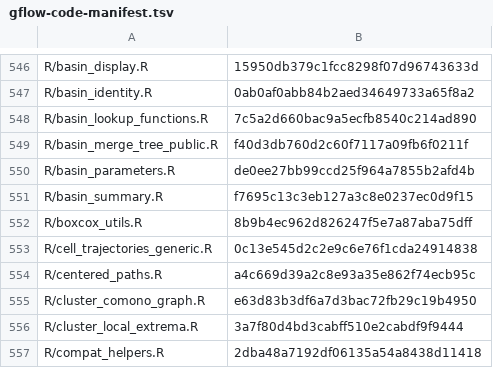
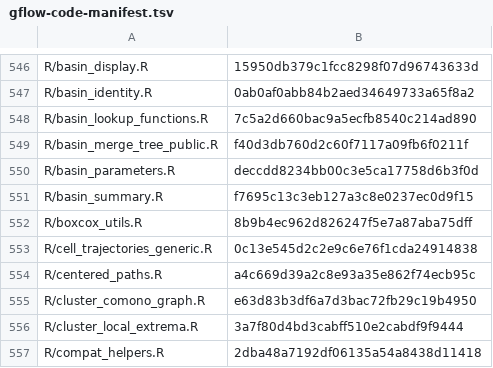
Before and after one commit to pgajer/gflow, a TSV file: inst/extdata/gflow-code-manifest.tsv, drawn as a sheet; only a part is shown, gaps mark what is left out.

Commit message:
Preserve every generated parameter default in website lists

```diff
--- a/inst/extdata/gflow-code-manifest.tsv
+++ b/inst/extdata/gflow-code-manifest.tsv
@@ -549,3 +549,3 @@ R/basin_lookup_functions.R	7c5a2d660bac9a5ecfb8540c214ad890
 R/basin_merge_tree_public.R	f40d3db760d2c60f7117a09fb6f0211f
-R/basin_parameters.R	de0ee27bb99ccd25f964a7855b2afd4b
+R/basin_parameters.R	deccdd8234bb00c3e5ca17758d6b3f0d
 R/basin_summary.R	f7695c13c3eb127a3c8e0237ec0d9f15
```
Also changed, not shown: 2 other files.
